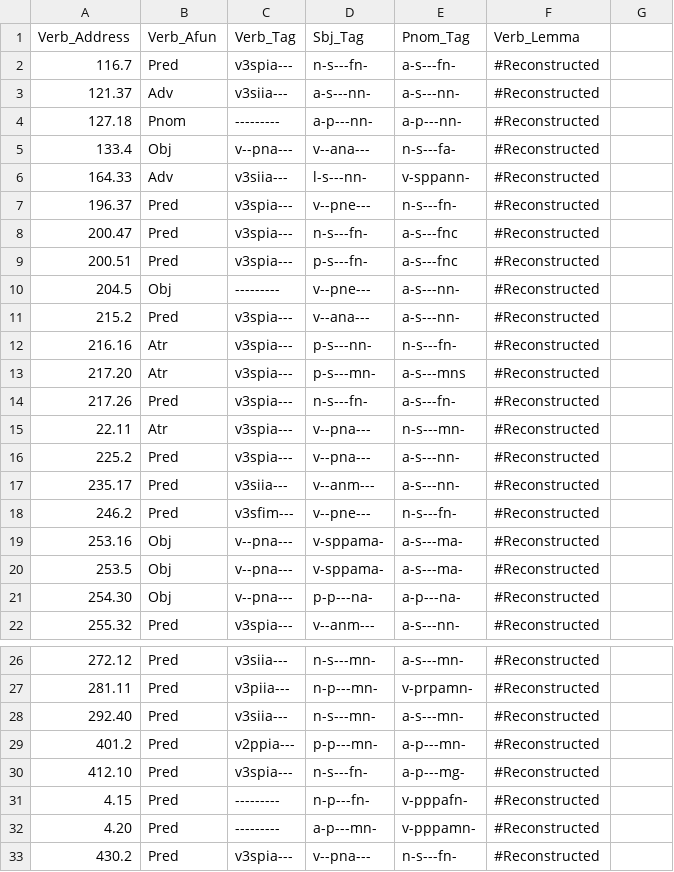
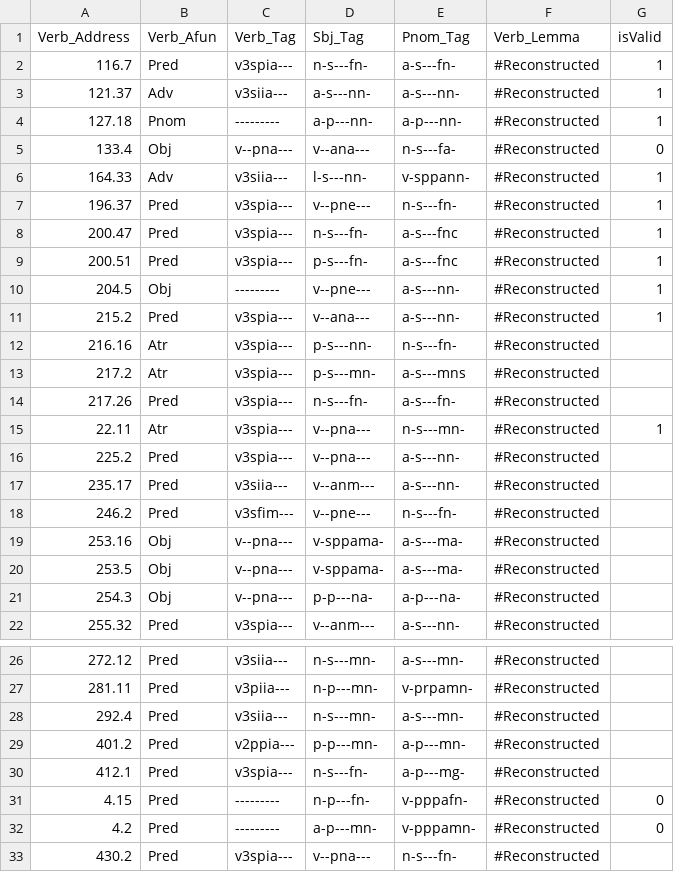
Before and after one commit to francescomambrini/research-projects, a TSV file: SLE_Pub/auth_results.tsv, drawn as a sheet; only a part is shown, gaps mark what is left out; the diff covers the shown part only.

```diff
--- a/SLE_Pub/auth_results.tsv
+++ b/SLE_Pub/auth_results.tsv
@@ -1,11 +1,11 @@
-Verb_Address	Verb_Afun	Verb_Tag	Sbj_Tag	Pnom_Tag	Verb_Lemma
-116.7	Pred	v3spia---	n-s---fn-	a-s---fn-	#Reconstructed
-121.37	Adv	v3siia---	a-s---nn-	a-s---nn-	#Reconstructed
-127.18	Pnom	---------	a-p---nn-	a-p---nn-	#Reconstructed
-133.4	Obj	v--pna---	v--ana---	n-s---fa-	#Reconstructed
-164.33	Adv	v3siia---	l-s---nn-	v-sppann-	#Reconstructed
-196.37	Pred	v3spia---	v--pne---	n-s---fn-	#Reconstructed
-200.47	Pred	v3spia---	n-s---fn-	a-s---fnc	#Reconstructed
-200.51	Pred	v3spia---	p-s---fn-	a-s---fnc	#Reconstructed
-204.5	Obj	---------	v--pne---	a-s---nn-	#Reconstructed
-215.2	Pred	v3spia---	v--ana---	a-s---nn-	#Reconstructed
+Verb_Address	Verb_Afun	Verb_Tag	Sbj_Tag	Pnom_Tag	Verb_Lemma	isValid
+116.7	Pred	v3spia---	n-s---fn-	a-s---fn-	#Reconstructed	1
+121.37	Adv	v3siia---	a-s---nn-	a-s---nn-	#Reconstructed	1
+127.18	Pnom	---------	a-p---nn-	a-p---nn-	#Reconstructed	1
+133.4	Obj	v--pna---	v--ana---	n-s---fa-	#Reconstructed	0
+164.33	Adv	v3siia---	l-s---nn-	v-sppann-	#Reconstructed	1
+196.37	Pred	v3spia---	v--pne---	n-s---fn-	#Reconstructed	1
+200.47	Pred	v3spia---	n-s---fn-	a-s---fnc	#Reconstructed	1
+200.51	Pred	v3spia---	p-s---fn-	a-s---fnc	#Reconstructed	1
+204.5	Obj	---------	v--pne---	a-s---nn-	#Reconstructed	1
+215.2	Pred	v3spia---	v--ana---	a-s---nn-	#Reconstructed	1
@@ -13 +13 @@ Verb_Address	Verb_Afun	Verb_Tag	Sbj_Tag	Pnom_Tag	Verb_Lemma
-217.20	Atr	v3spia---	p-s---mn-	a-s---mns	#Reconstructed
+217.2	Atr	v3spia---	p-s---mn-	a-s---mns	#Reconstructed	
@@ -15 +15 @@ Verb_Address	Verb_Afun	Verb_Tag	Sbj_Tag	Pnom_Tag	Verb_Lemma
-22.11	Atr	v3spia---	v--pna---	n-s---mn-	#Reconstructed
+22.11	Atr	v3spia---	v--pna---	n-s---mn-	#Reconstructed	1
@@ -21 +21 @@ Verb_Address	Verb_Afun	Verb_Tag	Sbj_Tag	Pnom_Tag	Verb_Lemma
-254.30	Obj	v--pna---	p-p---na-	a-p---na-	#Reconstructed
+254.3	Obj	v--pna---	p-p---na-	a-p---na-	#Reconstructed	
@@ -28 +28 @@ Verb_Address	Verb_Afun	Verb_Tag	Sbj_Tag	Pnom_Tag	Verb_Lemma
-292.40	Pred	v3siia---	n-s---mn-	a-s---mn-	#Reconstructed
+292.4	Pred	v3siia---	n-s---mn-	a-s---mn-	#Reconstructed	
@@ -30,3 +30,3 @@ Verb_Address	Verb_Afun	Verb_Tag	Sbj_Tag	Pnom_Tag	Verb_Lemma
-412.10	Pred	v3spia---	n-s---fn-	a-p---mg-	#Reconstructed
-4.15	Pred	---------	n-p---fn-	v-pppafn-	#Reconstructed
-4.20	Pred	---------	a-p---mn-	v-pppamn-	#Reconstructed
+412.1	Pred	v3spia---	n-s---fn-	a-p---mg-	#Reconstructed	
+4.15	Pred	---------	n-p---fn-	v-pppafn-	#Reconstructed	0
+4.2	Pred	---------	a-p---mn-	v-pppamn-	#Reconstructed	0
```
Also changed, not shown: 13 edited cells elsewhere in this file, 1 other file.
